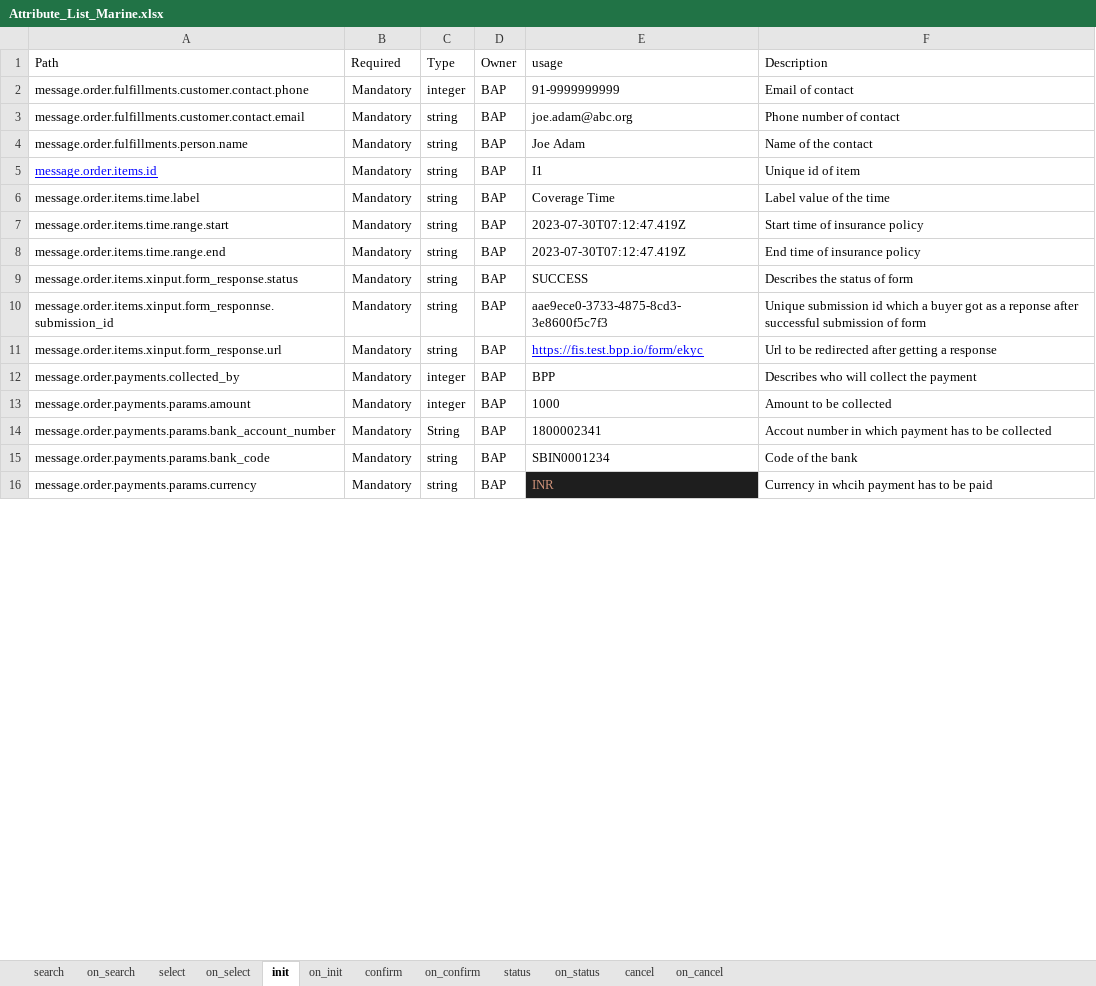
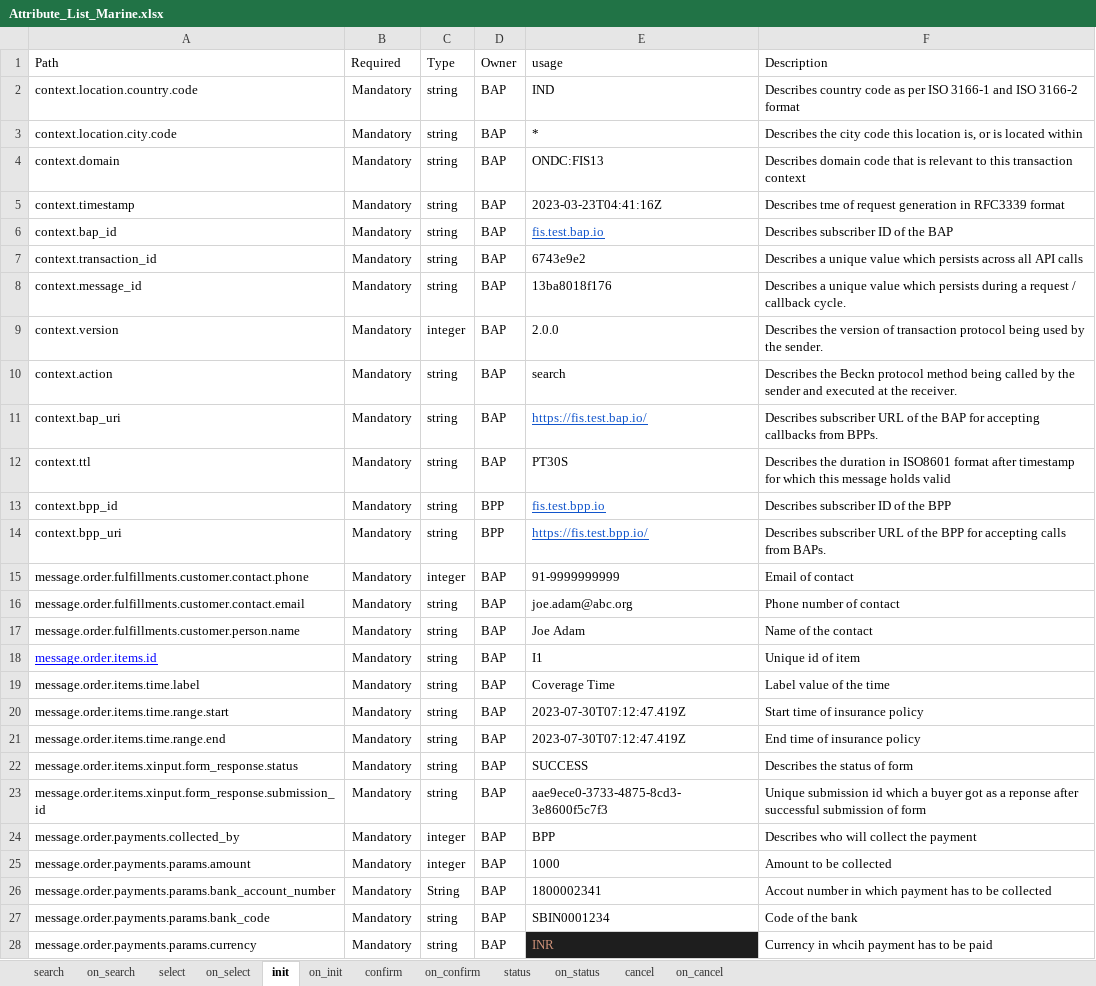
Before and after one commit to ONDC-Official/ONDC-FIS-Specifications, an Excel workbook: Attribute_List_Marine.xlsx, sheet init, drawn as a sheet; only a part is shown; values as stored, in another font and other column widths than the file's, no borders; charts and pictures not drawn; removed rows and columns are numbered as before the commit, all else as after; the diff covers the shown part only; the diff names each change by its address in the sheet, - before the commit and + after, or states it on an @@ line.

Commit message:
feat: added examples & sheet for attributes validations

```diff
--- a/Attribute_List_Marine.xlsx (sheet init)
+++ b/Attribute_List_Marine.xlsx (sheet init)
+row 2: context.location.country.code | Mandatory | string | BAP | IND | Describes country code as per ISO 3166-1 and ISO 3166-2 format
+row 3: context.location.city.code | Mandatory | string | BAP | * | Describes the city code this location is, or is located within
+row 4: context.domain | Mandatory | string | BAP | ONDC:FIS13 | Describes domain code that is relevant to this transaction context
+row 5: context.timestamp | Mandatory | string | BAP | 2023-03-23T04:41:16Z | Describes tme of request generation in RFC3339 format
+row 6: context.bap_id | Mandatory | string | BAP | fis.test.bap.io | Describes subscriber ID of the BAP
+row 7: context.transaction_id | Mandatory | string | BAP | 6743e9e2 | Describes a unique value which persists across all API calls
+row 8: context.message_id | Mandatory | string | BAP | 13ba8018f176 | Describes a unique value which persists during a request / callback cycle.
+row 9: context.version | Mandatory | integer | BAP | 2.0.0 | Describes the version of transaction protocol being used by the sender.
+row 10: context.action | Mandatory | string | BAP | search | Describes the Beckn protocol method being called by the sender and executed at the receiver.
+row 11: context.bap_uri | Mandatory | string | BAP | https://fis.test.bap.io/ | Describes subscriber URL of the BAP for accepting callbacks from BPPs.
+row 12: context.ttl | Mandatory | string | BAP | PT30S | Describes the duration in ISO8601 format after timestamp for which this message holds valid
+row 13: context.bpp_id | Mandatory | string | BPP | fis.test.bpp.io | Describes subscriber ID of the BPP
+row 14: context.bpp_uri | Mandatory | string | BPP | https://fis.test.bpp.io/ | Describes subscriber URL of the BPP for accepting calls from BAPs.
-A17 (Path): message.order.fulfillments.person.name
+A17 (Path): message.order.fulfillments.customer.person.name
-A23 (Path): message.order.items.xinput.form_responnse.submission_id
+A23 (Path): message.order.items.xinput.form_response.submission_id
-row 11: message.order.items.xinput.form_response.url | Mandatory | string | BAP | https://fis.test.bpp.io/form/ekyc | Url to be redirected after getting a response
```
Also changed, not shown: 4 edited cells elsewhere in this sheet, sheet on_status, sheet on_search, sheet select, sheet on_init, sheet on_confirm, sheet on_cancel, 5 more sheets, 5 other files.
